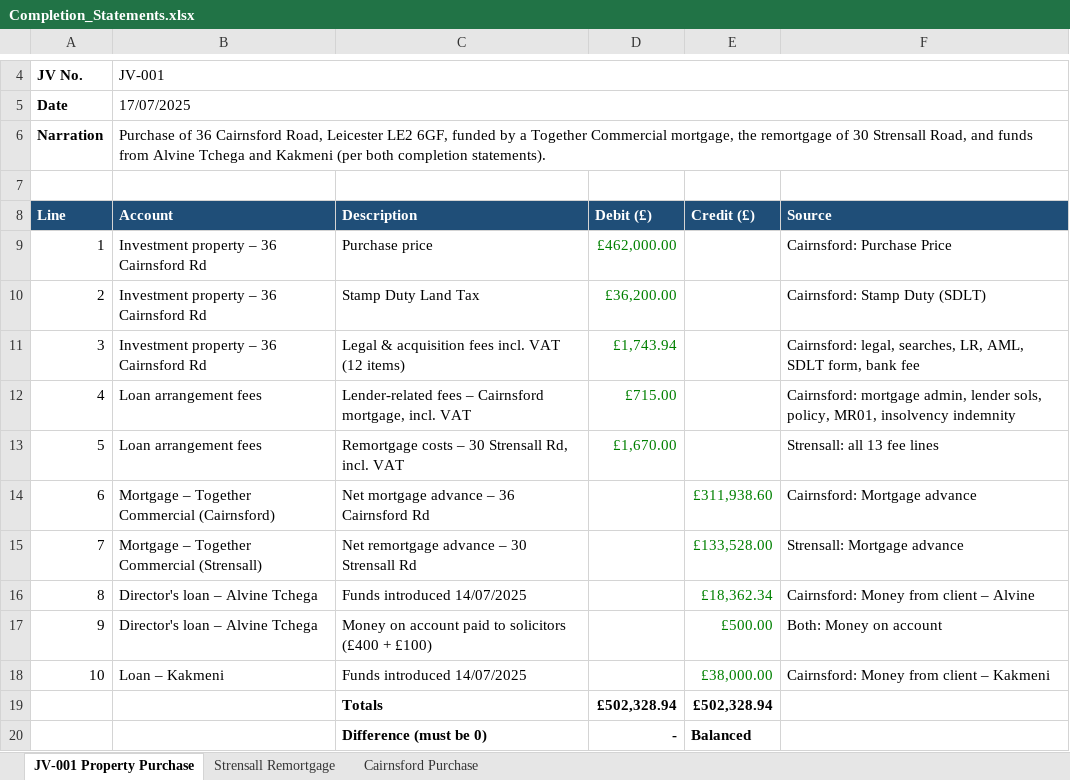
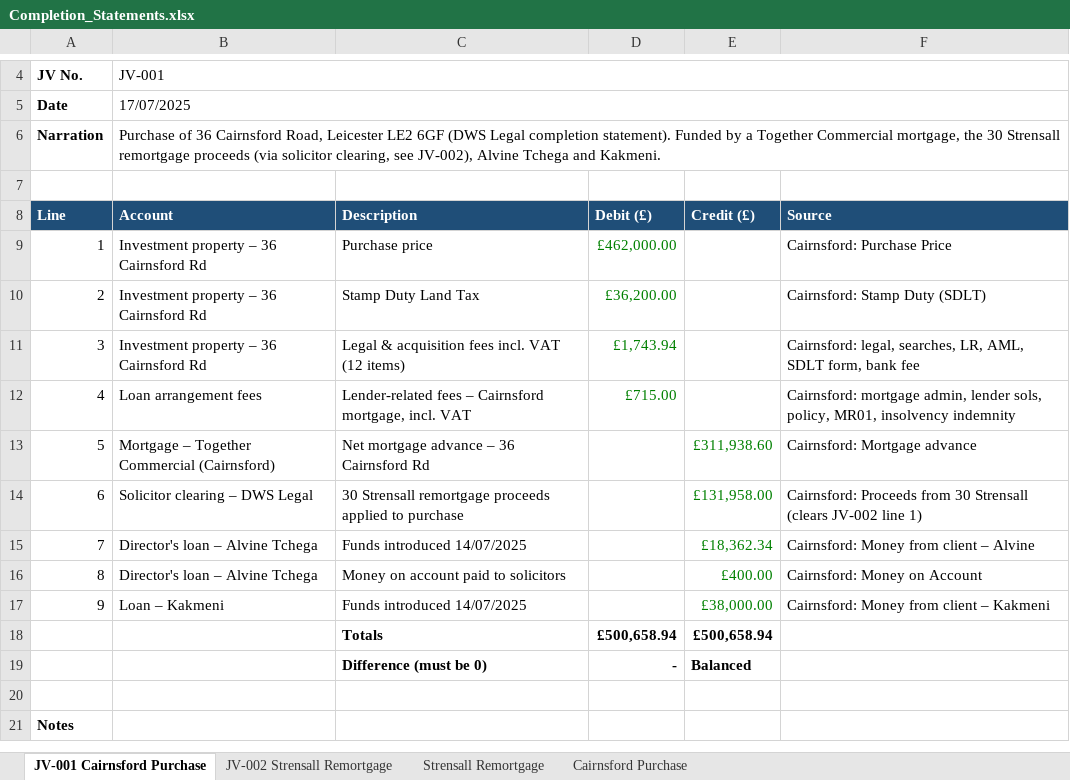
Before and after one commit to comerbroiheard-collab/Bankfrombury, an Excel workbook: data/Completion_Statements.xlsx, sheet JV-001 Cairnsford Purchase, drawn as a sheet; only a part is shown, gaps mark what is left out; the shorter side is filled out with more unchanged rows; values as stored, in another font and other column widths than the file's, no borders; removed rows and columns are numbered as before the commit, all else as after; the diff names each change by its address in the sheet, - before the commit and + after, or states it on an @@ line.

```diff
--- a/data/Completion_Statements.xlsx (sheet JV-001 Cairnsford Purchase)
+++ b/data/Completion_Statements.xlsx (sheet JV-001 Cairnsford Purchase)
-sheet tab: JV-001 Property Purchase
+sheet tab: JV-001 Cairnsford Purchase
+sheet tab: JV-002 Strensall Remortgage
-B6 (Account): …Leicester LE2 6GF, funded by a Together Commercial mortgage, the remortgage of 30 Strensall Road, and funds from Alvine Tchega and Kakmeni (per both completion statements).
+B6 (Account): …Leicester LE2 6GF (DWS Legal completion statement). Funded by a Together Commercial mortgage, the 30 Strensall remortgage proceeds (via solicitor clearing, see JV-002), Alvine Tchega and Kakmeni.
-row 13: 5 | Loan arrangement fees | Remortgage costs – 30 Strensall Rd, incl. VAT | £1,670.00 |  | Strensall: all 13 fee lines
@@ column A (Line) renumbered between rows 13 and 26 @@
-row 15: 7 | Mortgage – Together Commercial (Strensall) | Net remortgage advance – 30 Strensall Rd |  | £133,528.00 | Strensall: Mortgage advance
+row 14: 6 | Solicitor clearing – DWS Legal | 30 Strensall remortgage proceeds applied to purchase |  | £131,958.00 | Cairnsford: Proceeds from 30 Strensall (clears JV-002 line 1)
-C16 (Description): Money on account paid to solicitors (£400 + £100)
+C16 (Description): Money on account paid to solicitors
-E16 (Credit (£)): £500.00
+E16 (Credit (£)): £400.00
-F16 (Source): Both: Money on account
+F16 (Source): Cairnsford: Money on Account
-row 19:  |  | Totals | £502,328.94 | £502,328.94
+row 18:  |  | Totals | £500,658.94 | £500,658.94
```
Also changed, not shown: formulas that keep their value.
